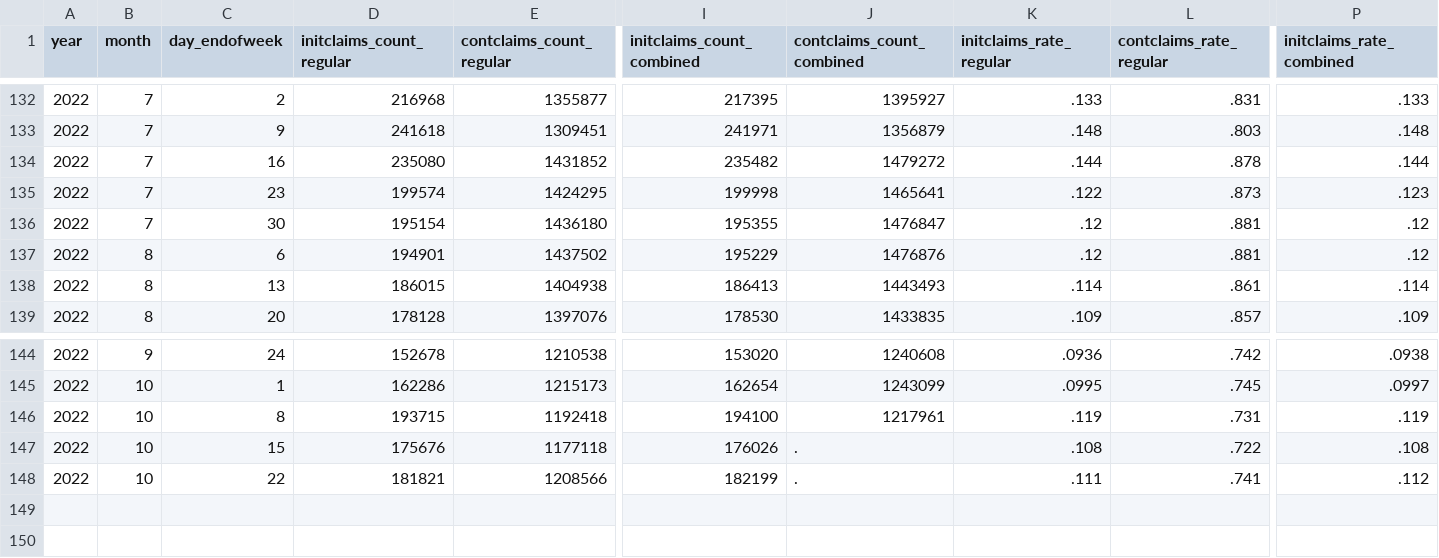
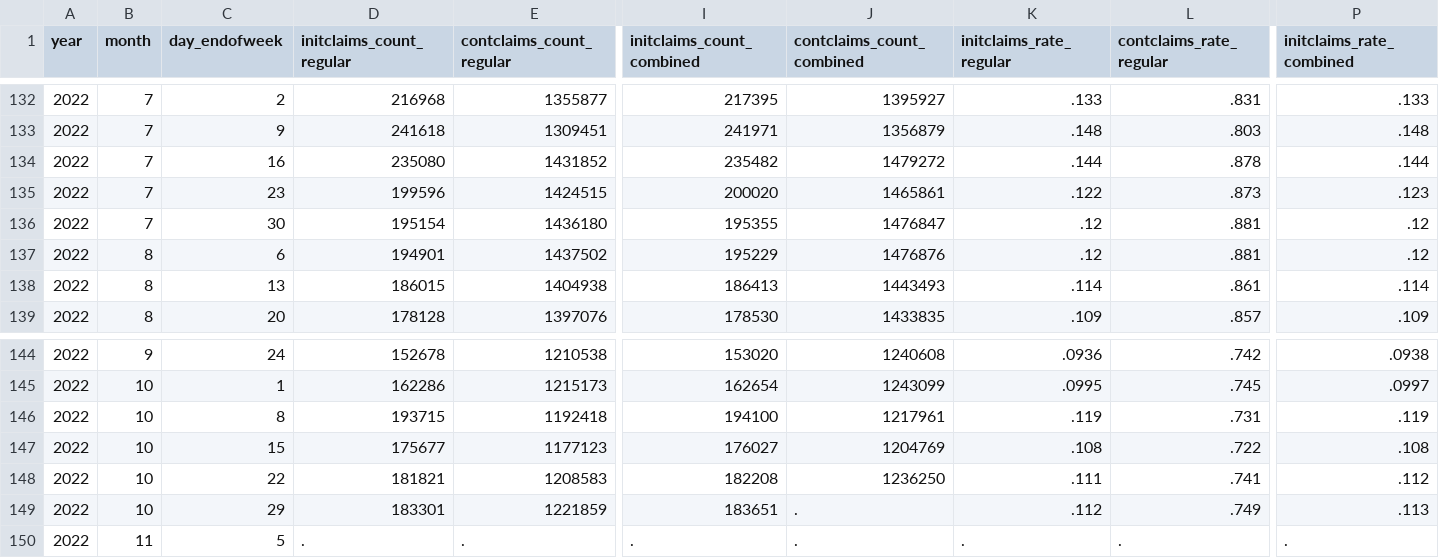
Before and after one commit to OpportunityInsights/EconomicTracker, a CSV file: data/UI Claims - National - Weekly.csv, drawn as a sheet; only a part is shown, gaps mark what is left out; addresses are those after the commit; rows hold the shown columns only; the diff covers the shown part only; the diff names each change by its address in the sheet, - before the commit and + after, or states it on an @@ line.

```diff
--- a/data/UI Claims - National - Weekly.csv
+++ b/data/UI Claims - National - Weekly.csv
-D135 (initclaims_count_regular): 199574
+D135 (initclaims_count_regular): 199596
-E135 (contclaims_count_regular): 1424295
+E135 (contclaims_count_regular): 1424515
-I135 (initclaims_count_combined): 199998
+I135 (initclaims_count_combined): 200020
-J135 (contclaims_count_combined): 1465641
+J135 (contclaims_count_combined): 1465861
+row 147: 2022 | 10 | 15 | 175677 | 1177123 | 176027 | 1204769 | .108 | .722 | .108
+row 148: 2022 | 10 | 22 | 181821 | 1208583 | 182208 | 1236250 | .111 | .741 | .112
-C149 (day_endofweek): 15
+C149 (day_endofweek): 29
-D149 (initclaims_count_regular): 175676
+D149 (initclaims_count_regular): 183301
-E149 (contclaims_count_regular): 1177118
+E149 (contclaims_count_regular): 1221859
-I149 (initclaims_count_combined): 176026
+I149 (initclaims_count_combined): 183651
-K149 (initclaims_rate_regular): .108
+K149 (initclaims_rate_regular): .112
-L149 (contclaims_rate_regular): .722
+L149 (contclaims_rate_regular): .749
-P149 (initclaims_rate_combined): .108
+P149 (initclaims_rate_combined): .113
-B150 (month): 10
+B150 (month): 11
-C150 (day_endofweek): 22
+C150 (day_endofweek): 5
-D150 (initclaims_count_regular): 181821
+D150 (initclaims_count_regular): .
-E150 (contclaims_count_regular): 1208566
+E150 (contclaims_count_regular): .
-I150 (initclaims_count_combined): 182199
+I150 (initclaims_count_combined): .
-K150 (initclaims_rate_regular): .111
+K150 (initclaims_rate_regular): .
-L150 (contclaims_rate_regular): .741
+L150 (contclaims_rate_regular): .
-P150 (initclaims_rate_combined): .112
+P150 (initclaims_rate_combined): .
```
Also changed, not shown: 2 edited cells elsewhere in this file, data/UI Claims - City - Weekly.csv, 2 other files.
